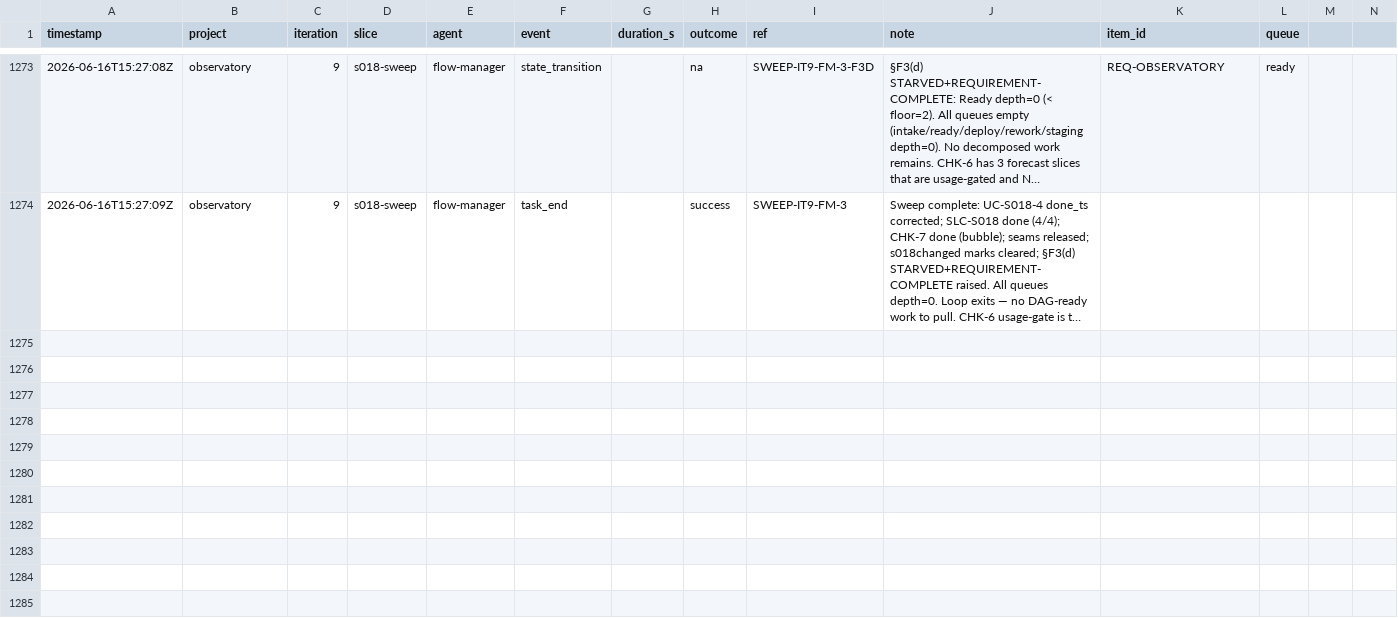
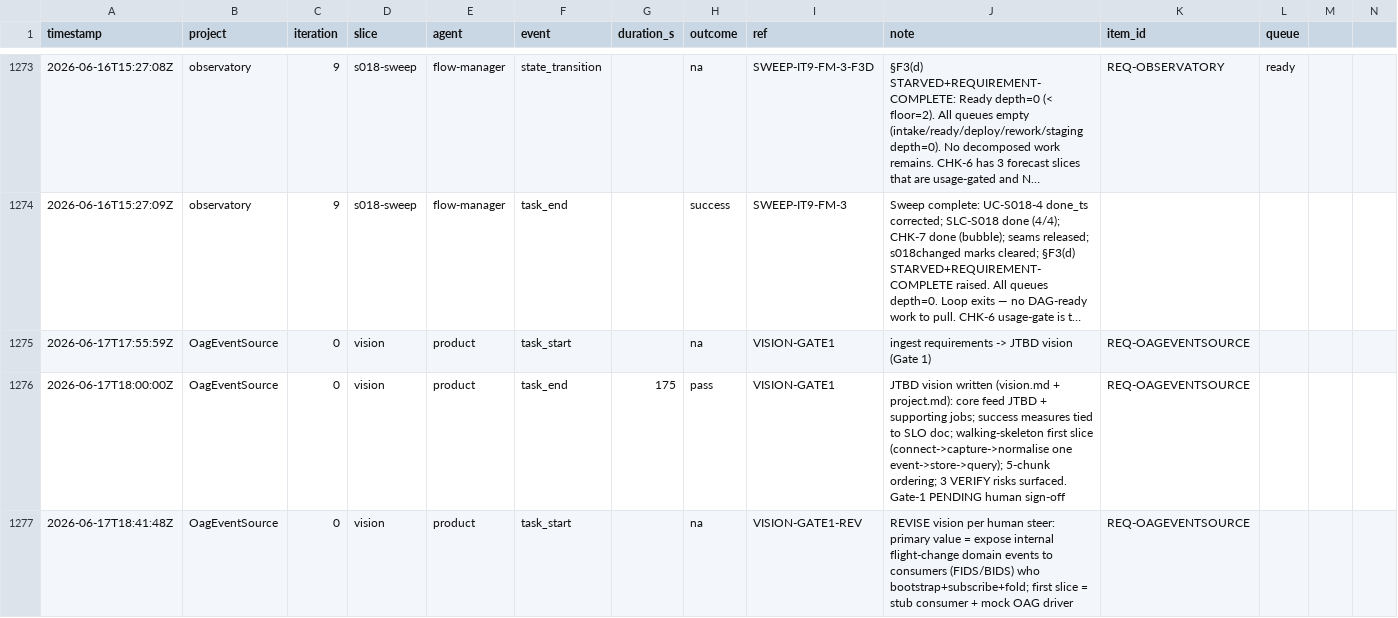
Before and after one commit to john-aerocloud/claude_learning_agents, a CSV file: process/dora/ledger.csv, drawn as a sheet; only a part is shown, gaps mark what is left out; long unchanged cells end in …; the diff covers the shown part only; the diff names each change by its address in the sheet, - before the commit and + after, or states it on an @@ line.

```diff
--- a/process/dora/ledger.csv
+++ b/process/dora/ledger.csv
+row 1275: 2026-06-17T17:55:59Z | OagEventSource | 0 | vision | product | task_start |  | na | VISION-GATE1 | ingest requirements -> JTBD vision (Gate 1) | REQ-OAGEVENTSOURCE
+row 1276: 2026-06-17T18:00:00Z | OagEventSource | 0 | vision | product | task_end | 175 | pass | VISION-GATE1 | JTBD vision written (vision.md + project.md): core feed JTBD + supporting jobs; success measures tied to SLO doc; walking-skeleton first slice (connect->capture->normalise one event->store->query); 5-chunk ordering; 3 VERIFY risks surfaced. Gate-1 PENDING human sign-off | REQ-OAGEVENTSOURCE
+row 1277: 2026-06-17T18:41:48Z | OagEventSource | 0 | vision | product | task_start |  | na | VISION-GATE1-REV | REVISE vision per human steer: primary value = expose internal flight-change domain events to consumers (FIDS/BIDS) who bootstrap+subscribe+fold; first slice = stub consumer + mock OAG driver | REQ-OAGEVENTSOURCE
```
Also changed, not shown: 3 added rows elsewhere in this file, 4 other files.
